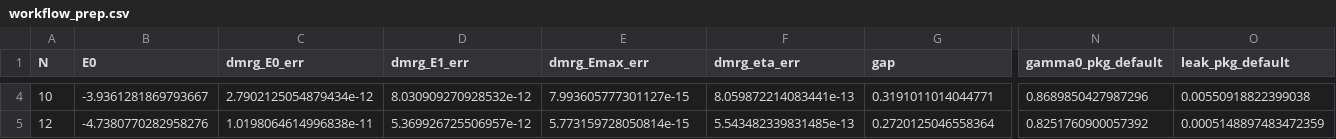
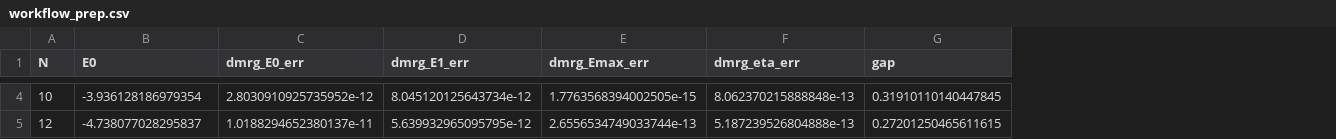
Before and after one commit to aaronseymour7/CLAUDE, a CSV file: ORNL/results/workflow_prep.csv, drawn as a sheet; only a part is shown, gaps mark what is left out; the diff covers the shown part only; the diff names each change by its address in the sheet, - before the commit and + after, or states it on an @@ line.

```diff
--- a/ORNL/results/workflow_prep.csv
+++ b/ORNL/results/workflow_prep.csv
-column N (gamma0_pkg_default), rows 4-5: 0.8689850427987296 | 0.8251760900057392
-column O (leak_pkg_default), rows 4-5: 0.00550918822399038 | 0.0005148897483472359
-B4 (E0): -3.9361281869793667
+B4 (E0): -3.936128186979354
-C4 (dmrg_E0_err): 2.7902125054879434e-12
+C4 (dmrg_E0_err): 2.8030910925735952e-12
-D4 (dmrg_E1_err): 8.030909270928532e-12
+D4 (dmrg_E1_err): 8.045120125643734e-12
-E4 (dmrg_Emax_err): 7.993605777301127e-15
+E4 (dmrg_Emax_err): 1.7763568394002505e-15
-F4 (dmrg_eta_err): 8.059872214083441e-13
+F4 (dmrg_eta_err): 8.062370215888848e-13
-G4 (gap): 0.3191011014044771
+G4 (gap): 0.31910110140447845
-B5 (E0): -4.7380770282958276
+B5 (E0): -4.738077028295837
-C5 (dmrg_E0_err): 1.0198064614996838e-11
+C5 (dmrg_E0_err): 1.0188294652380137e-11
-D5 (dmrg_E1_err): 5.369926725506957e-12
+D5 (dmrg_E1_err): 5.639932965095795e-12
-E5 (dmrg_Emax_err): 5.773159728050814e-15
+E5 (dmrg_Emax_err): 2.6556534749033744e-13
-F5 (dmrg_eta_err): 5.543482339831485e-13
+F5 (dmrg_eta_err): 5.187239526804888e-13
-G5 (gap): 0.2720125046558364
+G5 (gap): 0.27201250465611615
```
Also changed, not shown: 66 edited cells elsewhere in this file, ORNL/results/workflow_study.csv, 4 other files.
